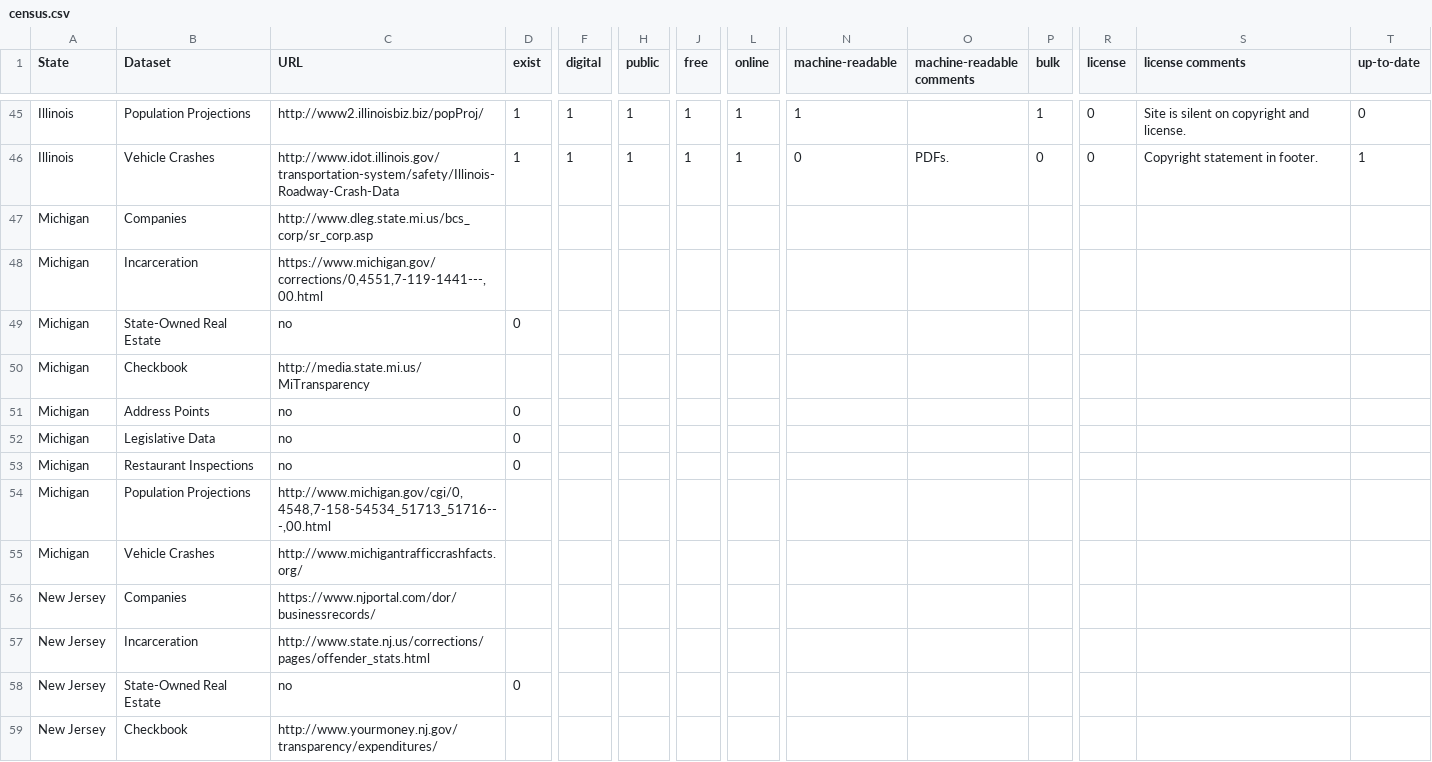
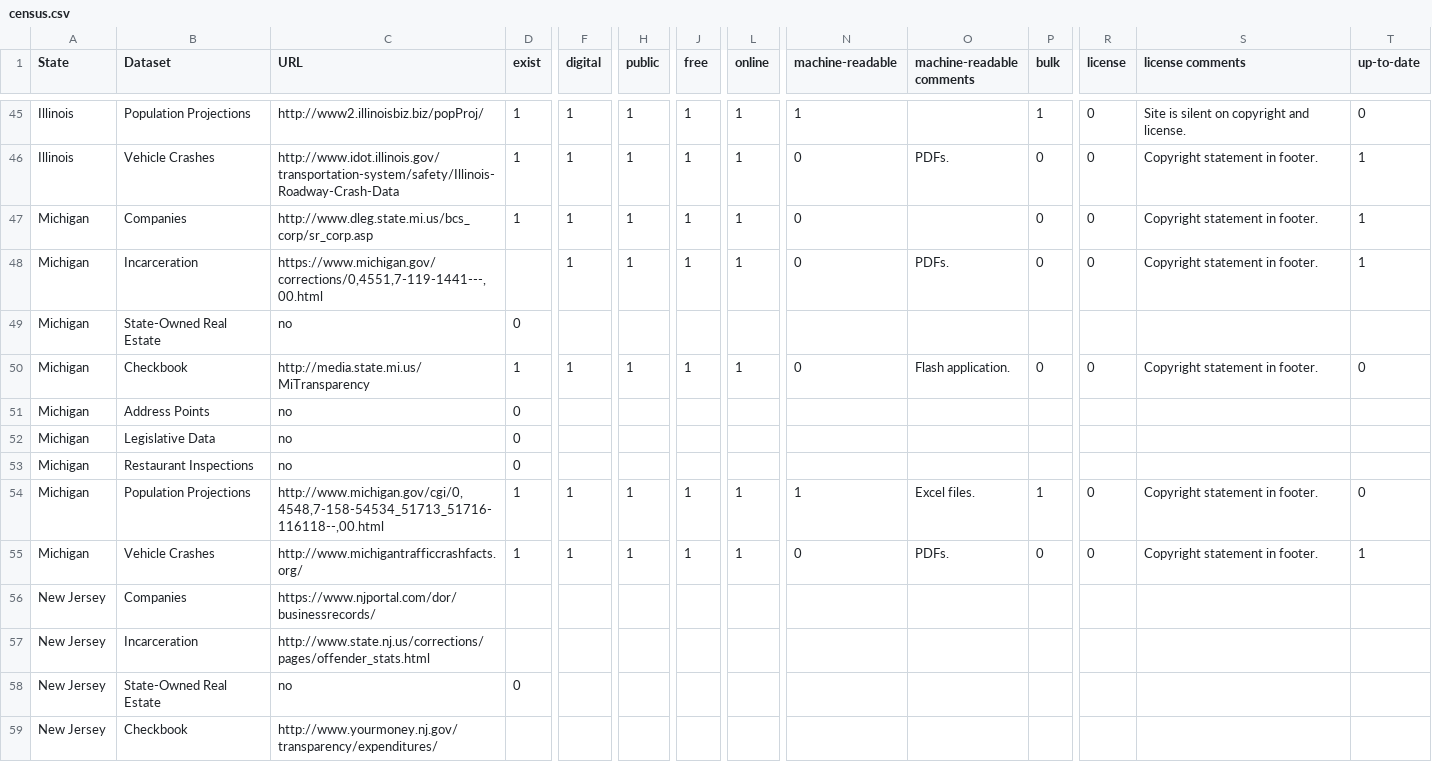
Before and after one commit to sunlightpolicy/State-Open-Data-Census, a CSV file: Data/census.csv, drawn as a sheet; only a part is shown, gaps mark what is left out; removed rows and columns are numbered as before the commit, all else as after; rows hold the shown columns only; the diff names each change by its address in the sheet, - before the commit and + after, or states it on an @@ line.

Commit message:
Add Michigan.

```diff
--- a/Data/census.csv
+++ b/Data/census.csv
-row 47: Michigan | Companies | http://www.dleg.state.mi.us/bcs_corp/sr_corp.asp
-row 48: Michigan | Incarceration | https://www.michigan.gov/corrections/0,4551,7-119-1441---,00.html
+row 47: Michigan | Companies | http://www.dleg.state.mi.us/bcs_corp/sr_corp.asp | 1 | 1 | 1 | 1 | 1 | 0 |  | 0 | 0 | Copyright statement in footer. | 1
+row 48: Michigan | Incarceration | https://www.michigan.gov/corrections/0,4551,7-119-1441---,00.html |  | 1 | 1 | 1 | 1 | 0 | PDFs. | 0 | 0 | Copyright statement in footer. | 1
-row 50: Michigan | Checkbook | http://media.state.mi.us/MiTransparency
+row 50: Michigan | Checkbook | http://media.state.mi.us/MiTransparency | 1 | 1 | 1 | 1 | 1 | 0 | Flash application. | 0 | 0 | Copyright statement in footer. | 0
-row 54: Michigan | Population Projections | http://www.michigan.gov/cgi/0,4548,7-158-54534_51713_51716---,00.html
-row 55: Michigan | Vehicle Crashes | http://www.michigantrafficcrashfacts.org/
+row 54: Michigan | Population Projections | http://www.michigan.gov/cgi/0,4548,7-158-54534_51713_51716-116118--,00.html | 1 | 1 | 1 | 1 | 1 | 1 | Excel files. | 1 | 0 | Copyright statement in footer. | 0
+row 55: Michigan | Vehicle Crashes | http://www.michigantrafficcrashfacts.org/ | 1 | 1 | 1 | 1 | 1 | 0 | PDFs. | 0 | 0 | Copyright statement in footer. | 1
```
